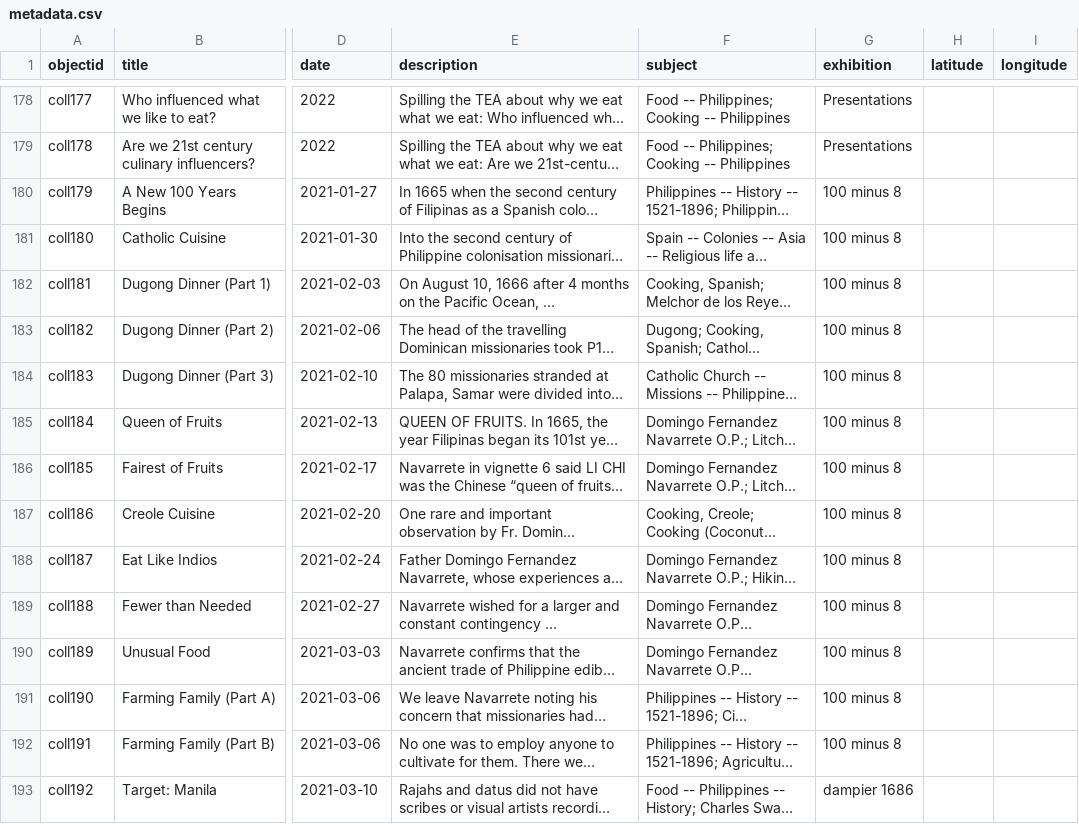
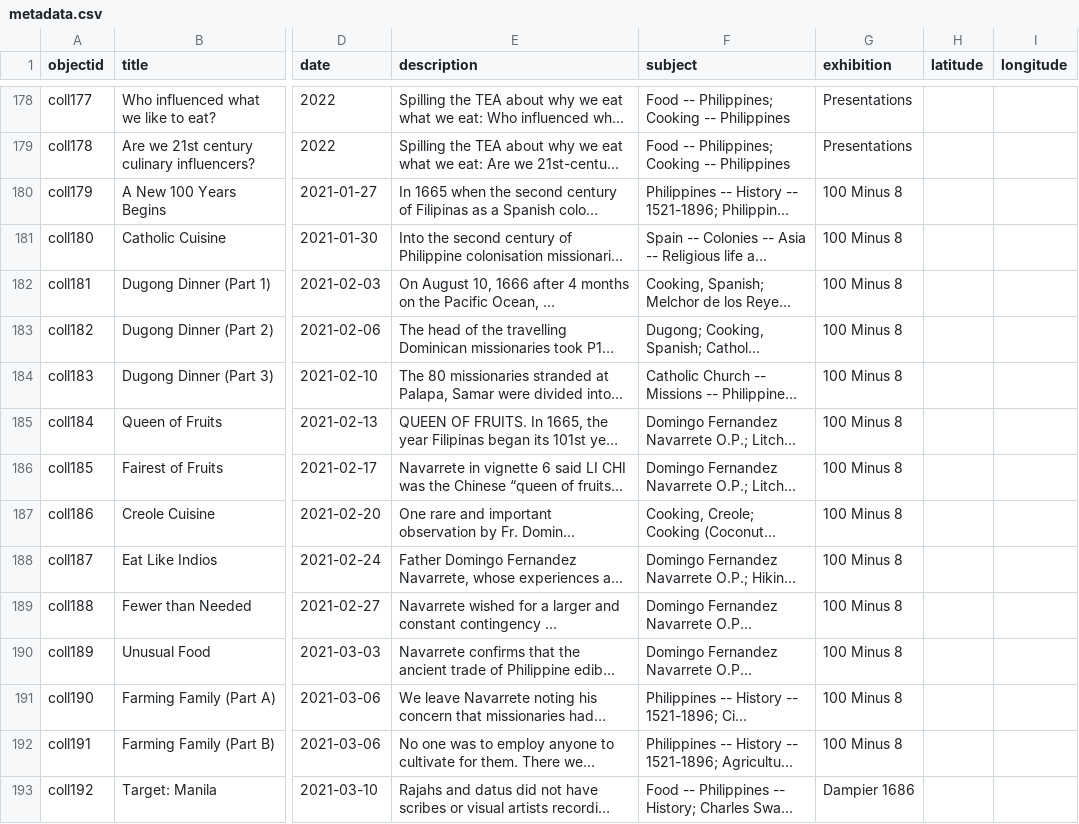
Before and after one commit to pvperez1/fhv2, a CSV file: _data/metadata.csv, drawn as a sheet; only a part is shown, gaps mark what is left out; long unchanged cells end in …; the diff covers the shown part only; the diff names each change by its address in the sheet, - before the commit and + after, or states it on an @@ line.

Commit message:
changed exhibition case

```diff
--- a/_data/metadata.csv
+++ b/_data/metadata.csv
-G180:G192 (exhibition): 100 minus 8
+G180:G192 (exhibition): 100 Minus 8
-G193 (exhibition): dampier 1686
+G193 (exhibition): Dampier 1686
```
Also changed, not shown: 37 edited cells elsewhere in this file.
